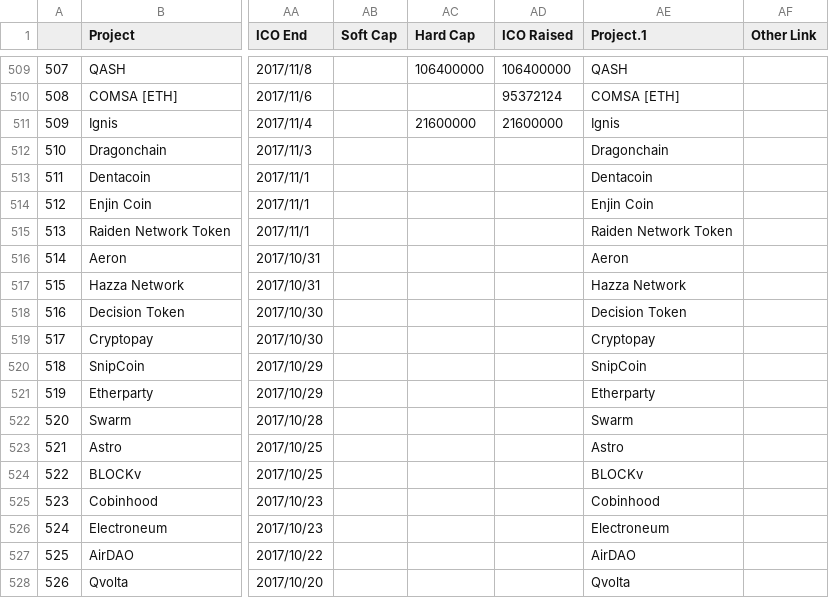
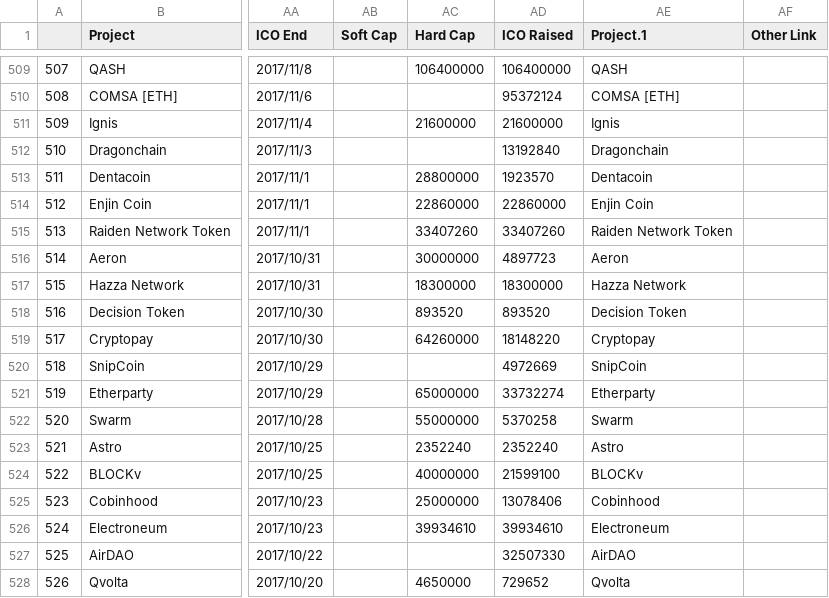
Before and after one commit to MaggieGeGe/ThesisCode, a CSV file: Data/ico_manully.csv, drawn as a sheet; only a part is shown, gaps mark what is left out; the diff covers the shown part only; the diff names each change by its address in the sheet, - before the commit and + after, or states it on an @@ line.

Commit message:
update

```diff
--- a/Data/ico_manully.csv
+++ b/Data/ico_manully.csv
-AD512 (ICO Raised): (empty)
+AD512 (ICO Raised): 13192840
-AC513 (Hard Cap): (empty)
+AC513 (Hard Cap): 28800000
-AD513 (ICO Raised): (empty)
+AD513 (ICO Raised): 1923570
-AC514 (Hard Cap): (empty)
+AC514 (Hard Cap): 22860000
-AD514 (ICO Raised): (empty)
+AD514 (ICO Raised): 22860000
-AC515 (Hard Cap): (empty)
+AC515 (Hard Cap): 33407260
-AD515 (ICO Raised): (empty)
+AD515 (ICO Raised): 33407260
-AC516 (Hard Cap): (empty)
+AC516 (Hard Cap): 30000000
-AD516 (ICO Raised): (empty)
+AD516 (ICO Raised): 4897723
-AC517 (Hard Cap): (empty)
+AC517 (Hard Cap): 18300000
-AD517 (ICO Raised): (empty)
+AD517 (ICO Raised): 18300000
-AC518 (Hard Cap): (empty)
+AC518 (Hard Cap): 893520
-AD518 (ICO Raised): (empty)
+AD518 (ICO Raised): 893520
-AC519 (Hard Cap): (empty)
+AC519 (Hard Cap): 64260000
-AD519 (ICO Raised): (empty)
+AD519 (ICO Raised): 18148220
-AD520 (ICO Raised): (empty)
+AD520 (ICO Raised): 4972669
-AC521 (Hard Cap): (empty)
+AC521 (Hard Cap): 65000000
-AD521 (ICO Raised): (empty)
+AD521 (ICO Raised): 33732274
-AC522 (Hard Cap): (empty)
+AC522 (Hard Cap): 55000000
-AD522 (ICO Raised): (empty)
+AD522 (ICO Raised): 5370258
-AC523 (Hard Cap): (empty)
+AC523 (Hard Cap): 2352240
-AD523 (ICO Raised): (empty)
+AD523 (ICO Raised): 2352240
-AC524 (Hard Cap): (empty)
+AC524 (Hard Cap): 40000000
-AD524 (ICO Raised): (empty)
+AD524 (ICO Raised): 21599100
-AC525 (Hard Cap): (empty)
+AC525 (Hard Cap): 25000000
-AD525 (ICO Raised): (empty)
+AD525 (ICO Raised): 13078406
-AC526 (Hard Cap): (empty)
+AC526 (Hard Cap): 39934610
-AD526 (ICO Raised): (empty)
+AD526 (ICO Raised): 39934610
-AD527 (ICO Raised): (empty)
+AD527 (ICO Raised): 32507330
-AC528 (Hard Cap): (empty)
+AC528 (Hard Cap): 4650000
-AD528 (ICO Raised): (empty)
+AD528 (ICO Raised): 729652
```
Also changed, not shown: 66 edited cells elsewhere in this file.
